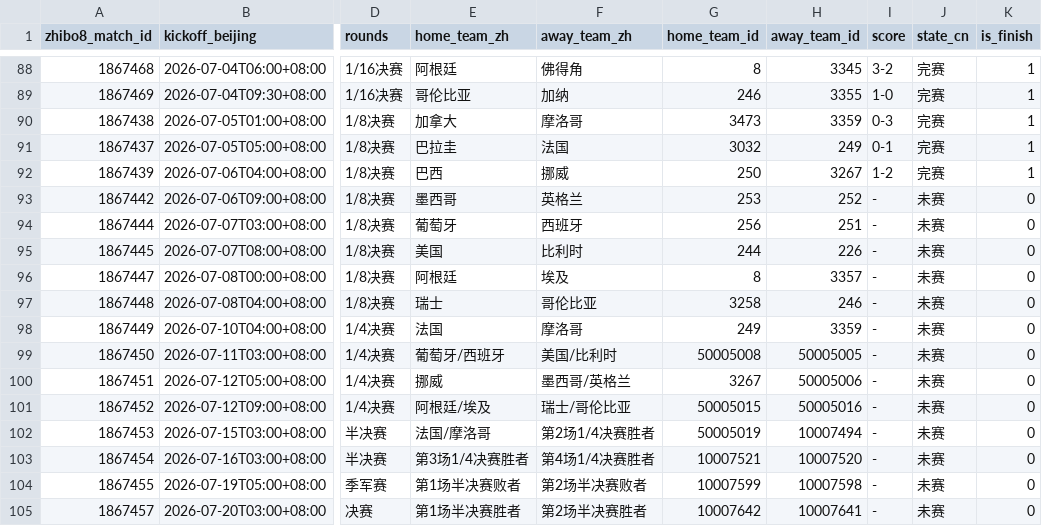
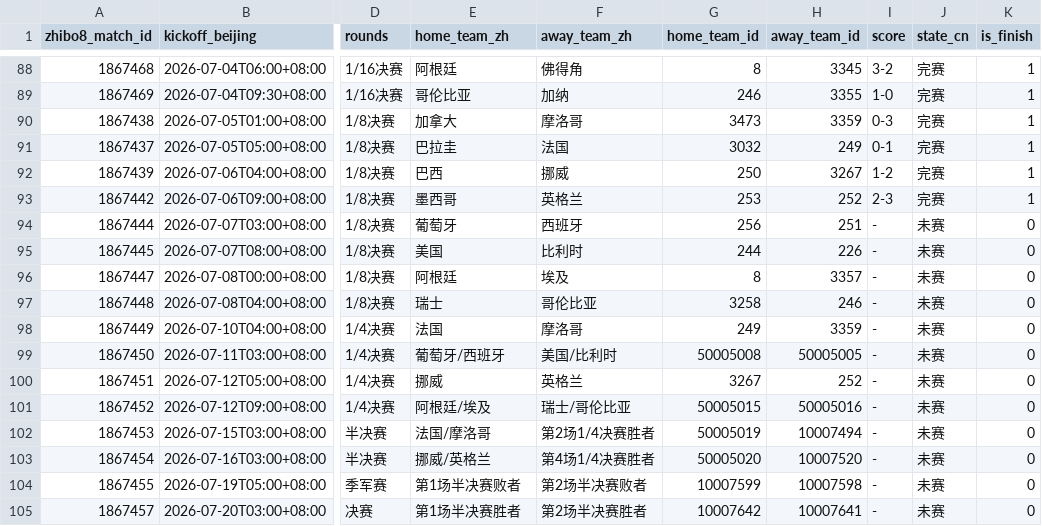
Before and after one commit to fcbhuai-afk/worldcup26, a CSV file: data/processed/zhibo8_schedule.csv, drawn as a sheet; only a part is shown, gaps mark what is left out; the diff names each change by its address in the sheet, - before the commit and + after, or states it on an @@ line.

```diff
--- a/data/processed/zhibo8_schedule.csv
+++ b/data/processed/zhibo8_schedule.csv
-I93 (score): -
+I93 (score): 2-3
-J93 (state_cn): 未赛
+J93 (state_cn): 完赛
-K93 (is_finish): 0
+K93 (is_finish): 1
-F100 (away_team_zh): 墨西哥/英格兰
+F100 (away_team_zh): 英格兰
-H100 (away_team_id): 50005006
+H100 (away_team_id): 252
-E103 (home_team_zh): 第3场1/4决赛胜者
+E103 (home_team_zh): 挪威/英格兰
-G103 (home_team_id): 10007521
+G103 (home_team_id): 50005020
```
Also changed, not shown: data/processed/schedule_crosscheck_zhibo8.csv, 4 other files.
